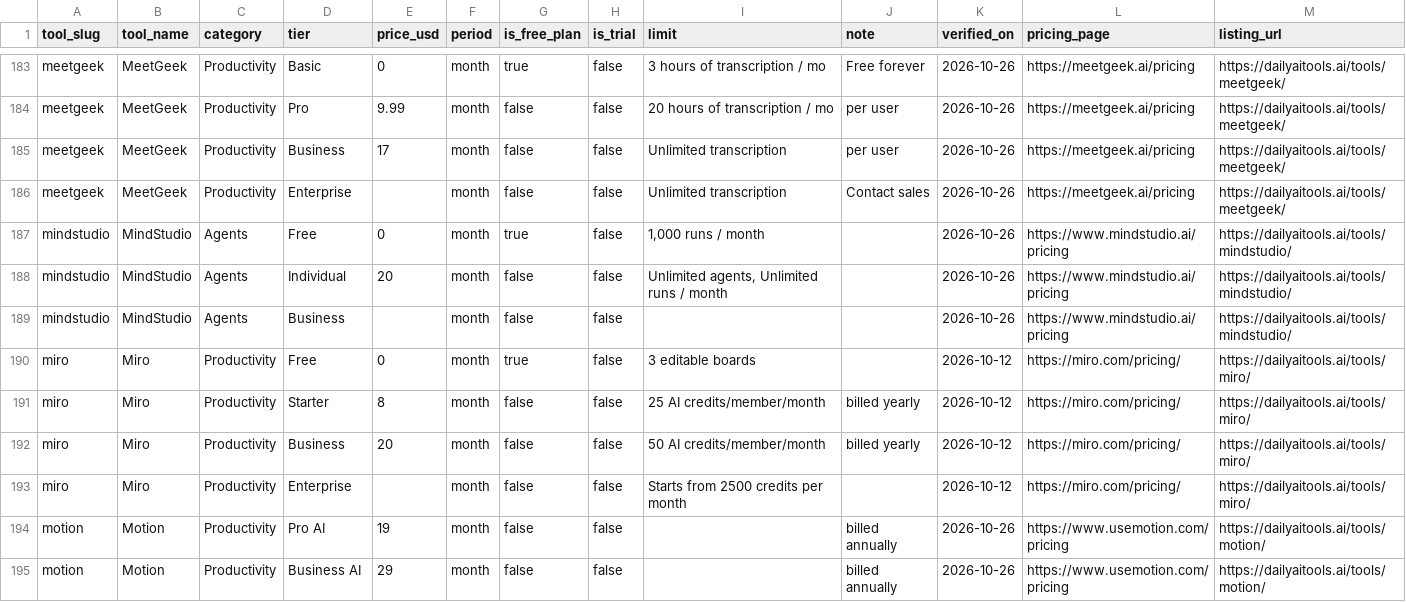
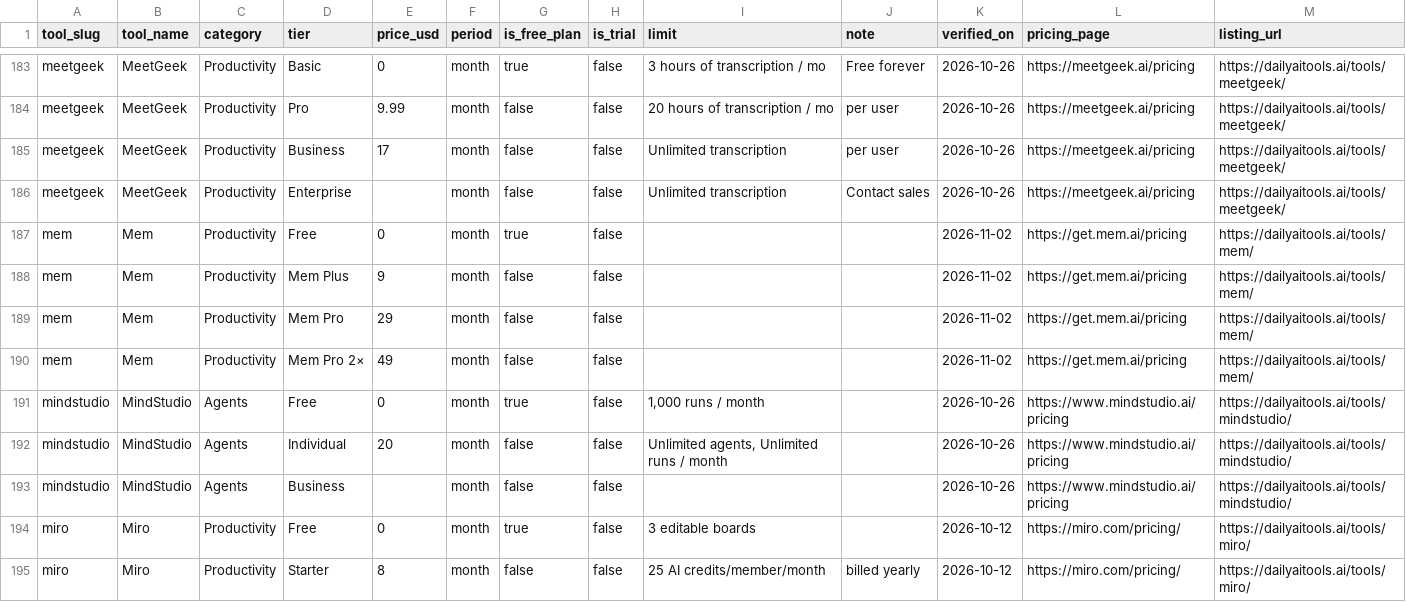
Before and after one commit to admin-dailyaitools/ai-tool-pricing, a CSV file: latest/pricing.csv, drawn as a sheet; only a part is shown, gaps mark what is left out; the shorter side is filled out with more unchanged rows; the diff names each change by its address in the sheet, - before the commit and + after, or states it on an @@ line.

```diff
--- a/latest/pricing.csv
+++ b/latest/pricing.csv
+row 187: mem | Mem | Productivity | Free | 0 | month | true | false |  |  | 2026-11-02 | https://get.mem.ai/pricing | https://dailyaitools.ai/tools/mem/
+row 188: mem | Mem | Productivity | Mem Plus | 9 | month | false | false |  |  | 2026-11-02 | https://get.mem.ai/pricing | https://dailyaitools.ai/tools/mem/
+row 189: mem | Mem | Productivity | Mem Pro | 29 | month | false | false |  |  | 2026-11-02 | https://get.mem.ai/pricing | https://dailyaitools.ai/tools/mem/
+row 190: mem | Mem | Productivity | Mem Pro 2× | 49 | month | false | false |  |  | 2026-11-02 | https://get.mem.ai/pricing | https://dailyaitools.ai/tools/mem/
```
Also changed, not shown: 4 other files.
